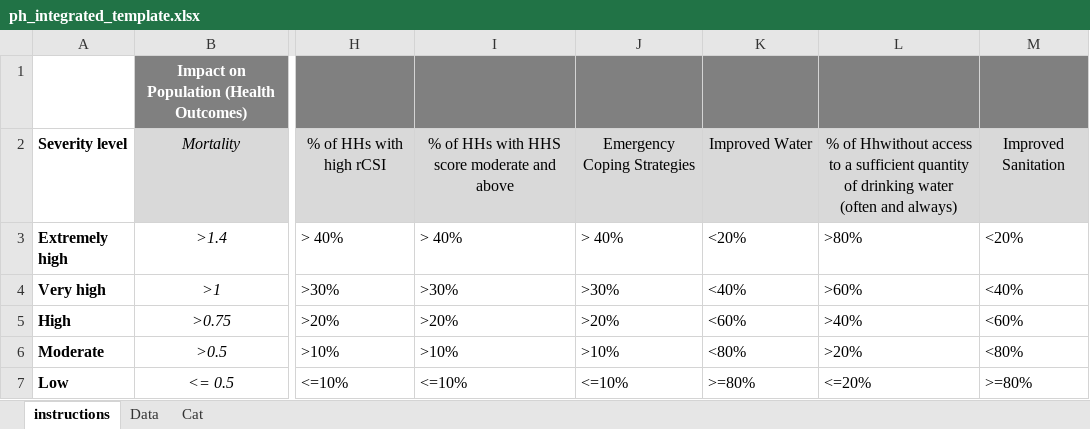
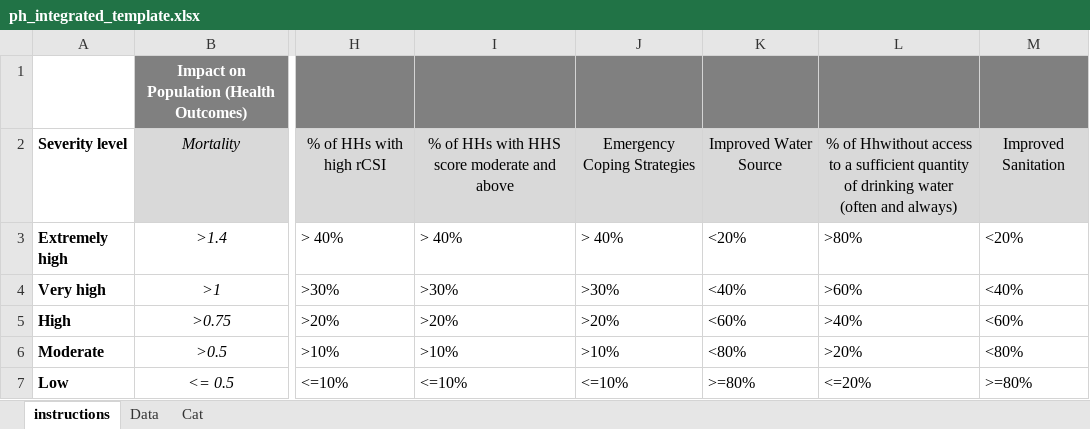
Before and after one commit to impact-initiatives/impactR4PHU, an Excel workbook: inst/ph_integrated_tables/resources/ph_integrated_template.xlsx, sheet instructions, drawn as a sheet; only a part is shown, gaps mark what is left out; values as stored, in another font and other column widths than the file's, no borders; the diff names each change by its address in the sheet, - before the commit and + after, or states it on an @@ line.

```diff
--- a/inst/ph_integrated_tables/resources/ph_integrated_template.xlsx (sheet instructions)
+++ b/inst/ph_integrated_tables/resources/ph_integrated_template.xlsx (sheet instructions)
-K2: Improved Water
+K2: Improved Water Source
```
Also changed, not shown: sheet Cat, sheet Data, inst/ph_integrated_tables/resources/ph_integrated_template_wo_mort.xlsx, 12 other files.
